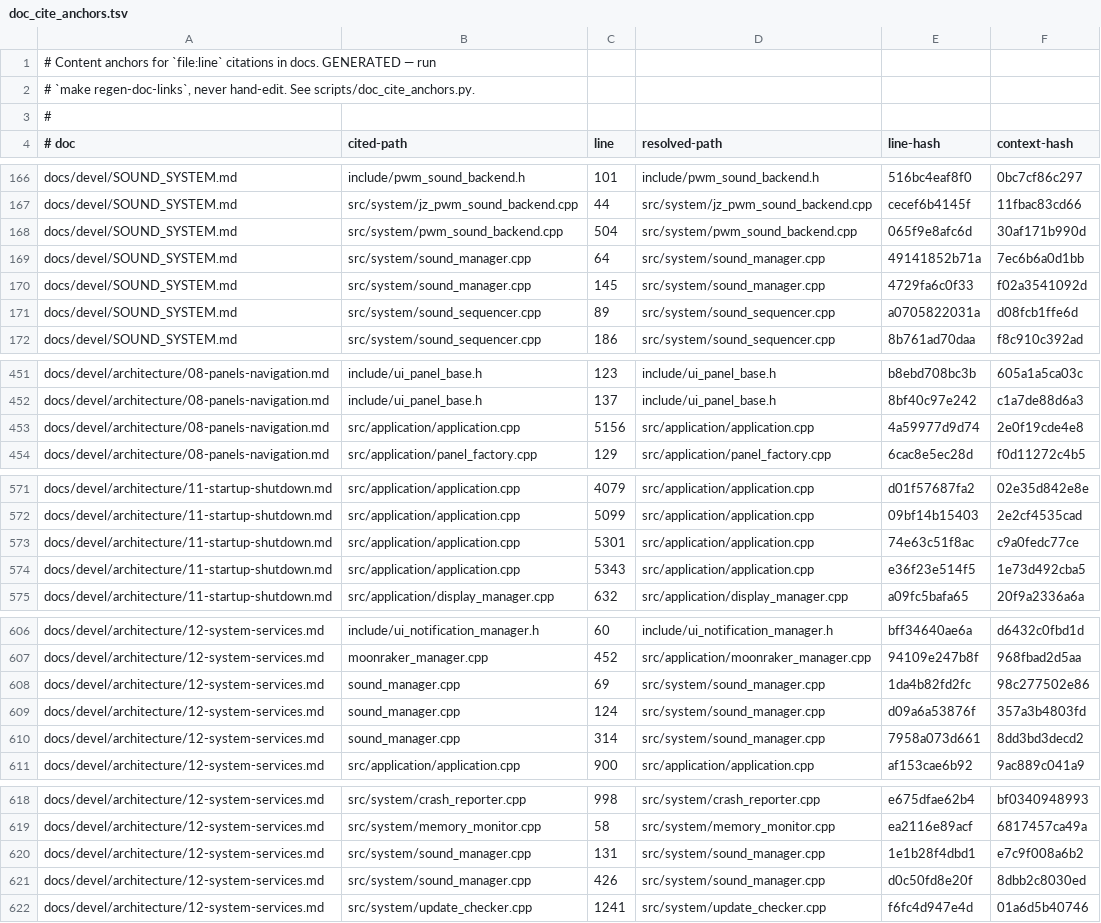
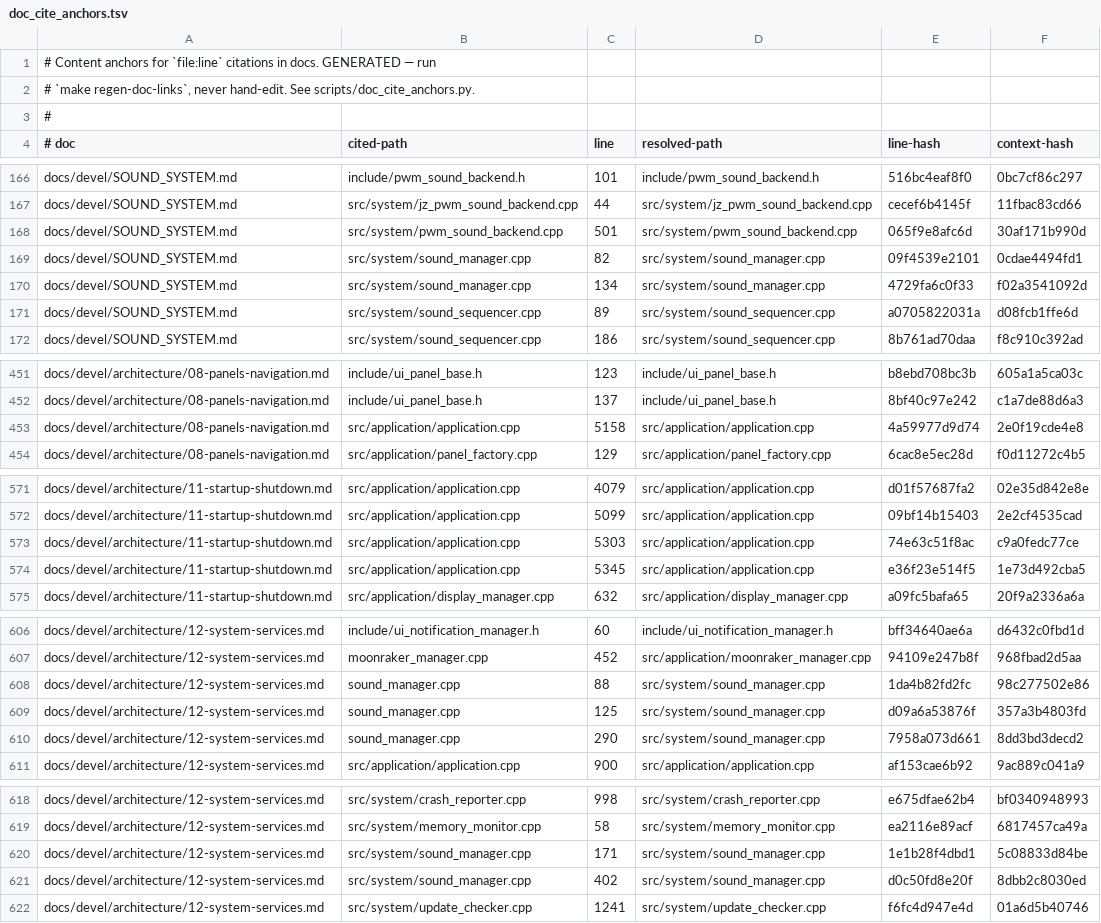
Before and after one commit to prestonbrown/helixscreen, a TSV file: scripts/doc_cite_anchors.tsv, drawn as a sheet; only a part is shown, gaps mark what is left out; the diff covers the shown part only.

Commit message:
refactor(sound): one teardown and probe path, shared env parsing
Review cleanups: set_moonraker_client takes host_recovery (default true) so Application::shutdown no longer re-opens audio hardware just to tear it down 40 lines later - printer switch and transient disconnect keep the recovery, since with the client gone the gcode path is dead and local audio is the only fallback. The four copies of join-sequencer-then-reset-backend collapse into tear_down_active_backend(), initialize() and the recovery share probe_and_install_host_backend(), and initialize() routes its disable check through sound_disabled(). HELIX_PWM_MIN_NOTE_MS parsing moves to a shared helix::env_float (include/env_knobs.h) instead of forking jz's inline lambda; the env test guard becomes tests/test_helpers/scoped_env.h. Known debt, deliberately not migrated here: jz's 7 env_float call sites (file is peer-owned on a moved devel/1.1) and the other hand-rolled env guards (netd_test_server.h, test_timezone_env.cpp, test_printer_detector.cpp, test_detail_gcode_download_integrity.cpp, test_environment_config.cpp, test_cache_dir.cpp, test_logging_config.cpp, test_chamber_mock_dragonbreath.cpp). Red-first: the new host_recovery test failed with backend_ re-installed before the gate was applied.

```diff
--- a/scripts/doc_cite_anchors.tsv
+++ b/scripts/doc_cite_anchors.tsv
@@ -167,5 +167,5 @@ docs/devel/SOUND_SYSTEM.md	include/pwm_sound_backend.h	101	include/pwm_sound_bac
 docs/devel/SOUND_SYSTEM.md	src/system/jz_pwm_sound_backend.cpp	44	src/system/jz_pwm_sound_backend.cpp	cecef6b4145f	11fbac83cd66
-docs/devel/SOUND_SYSTEM.md	src/system/pwm_sound_backend.cpp	504	src/system/pwm_sound_backend.cpp	065f9e8afc6d	30af171b990d
-docs/devel/SOUND_SYSTEM.md	src/system/sound_manager.cpp	64	src/system/sound_manager.cpp	49141852b71a	7ec6b6a0d1bb
-docs/devel/SOUND_SYSTEM.md	src/system/sound_manager.cpp	145	src/system/sound_manager.cpp	4729fa6c0f33	f02a3541092d
+docs/devel/SOUND_SYSTEM.md	src/system/pwm_sound_backend.cpp	501	src/system/pwm_sound_backend.cpp	065f9e8afc6d	30af171b990d
+docs/devel/SOUND_SYSTEM.md	src/system/sound_manager.cpp	82	src/system/sound_manager.cpp	09f4539e2101	0cdae4494fd1
+docs/devel/SOUND_SYSTEM.md	src/system/sound_manager.cpp	134	src/system/sound_manager.cpp	4729fa6c0f33	f02a3541092d
 docs/devel/SOUND_SYSTEM.md	src/system/sound_sequencer.cpp	89	src/system/sound_sequencer.cpp	a0705822031a	d08fcb1ffe6d
@@ -452,3 +452,3 @@ docs/devel/architecture/08-panels-navigation.md	include/ui_panel_base.h	123	incl
 docs/devel/architecture/08-panels-navigation.md	include/ui_panel_base.h	137	include/ui_panel_base.h	8bf40c97e242	c1a7de88d6a3
-docs/devel/architecture/08-panels-navigation.md	src/application/application.cpp	5156	src/application/application.cpp	4a59977d9d74	2e0f19cde4e8
+docs/devel/architecture/08-panels-navigation.md	src/application/application.cpp	5158	src/application/application.cpp	4a59977d9d74	2e0f19cde4e8
 docs/devel/architecture/08-panels-navigation.md	src/application/panel_factory.cpp	129	src/application/panel_factory.cpp	6cac8e5ec28d	f0d11272c4b5
@@ -572,4 +572,4 @@ docs/devel/architecture/11-startup-shutdown.md	src/application/application.cpp	4
 docs/devel/architecture/11-startup-shutdown.md	src/application/application.cpp	5099	src/application/application.cpp	09bf14b15403	2e2cf4535cad
-docs/devel/architecture/11-startup-shutdown.md	src/application/application.cpp	5301	src/application/application.cpp	74e63c51f8ac	c9a0fedc77ce
-docs/devel/architecture/11-startup-shutdown.md	src/application/application.cpp	5343	src/application/application.cpp	e36f23e514f5	1e73d492cba5
+docs/devel/architecture/11-startup-shutdown.md	src/application/application.cpp	5303	src/application/application.cpp	74e63c51f8ac	c9a0fedc77ce
+docs/devel/architecture/11-startup-shutdown.md	src/application/application.cpp	5345	src/application/application.cpp	e36f23e514f5	1e73d492cba5
 docs/devel/architecture/11-startup-shutdown.md	src/application/display_manager.cpp	632	src/application/display_manager.cpp	a09fc5bafa65	20f9a2336a6a
@@ -607,5 +607,5 @@ docs/devel/architecture/12-system-services.md	include/ui_notification_manager.h
 docs/devel/architecture/12-system-services.md	moonraker_manager.cpp	452	src/application/moonraker_manager.cpp	94109e247b8f	968fbad2d5aa
-docs/devel/architecture/12-system-services.md	sound_manager.cpp	69	src/system/sound_manager.cpp	1da4b82fd2fc	98c277502e86
-docs/devel/architecture/12-system-services.md	sound_manager.cpp	124	src/system/sound_manager.cpp	d09a6a53876f	357a3b4803fd
-docs/devel/architecture/12-system-services.md	sound_manager.cpp	314	src/system/sound_manager.cpp	7958a073d661	8dd3bd3decd2
+docs/devel/architecture/12-system-services.md	sound_manager.cpp	88	src/system/sound_manager.cpp	1da4b82fd2fc	98c277502e86
+docs/devel/architecture/12-system-services.md	sound_manager.cpp	125	src/system/sound_manager.cpp	d09a6a53876f	357a3b4803fd
+docs/devel/architecture/12-system-services.md	sound_manager.cpp	290	src/system/sound_manager.cpp	7958a073d661	8dd3bd3decd2
 docs/devel/architecture/12-system-services.md	src/application/application.cpp	900	src/application/application.cpp	af153cae6b92	9ac889c041a9
@@ -619,4 +619,4 @@ docs/devel/architecture/12-system-services.md	src/system/crash_reporter.cpp	998
 docs/devel/architecture/12-system-services.md	src/system/memory_monitor.cpp	58	src/system/memory_monitor.cpp	ea2116e89acf	6817457ca49a
-docs/devel/architecture/12-system-services.md	src/system/sound_manager.cpp	131	src/system/sound_manager.cpp	1e1b28f4dbd1	e7c9f008a6b2
-docs/devel/architecture/12-system-services.md	src/system/sound_manager.cpp	426	src/system/sound_manager.cpp	d0c50fd8e20f	8dbb2c8030ed
+docs/devel/architecture/12-system-services.md	src/system/sound_manager.cpp	171	src/system/sound_manager.cpp	1e1b28f4dbd1	5c08833d84be
+docs/devel/architecture/12-system-services.md	src/system/sound_manager.cpp	402	src/system/sound_manager.cpp	d0c50fd8e20f	8dbb2c8030ed
 docs/devel/architecture/12-system-services.md	src/system/update_checker.cpp	1241	src/system/update_checker.cpp	f6fc4d947e4d	01a6d5b40746
```
Also changed, not shown: 1 edited cell elsewhere in this file, 12 other files.
